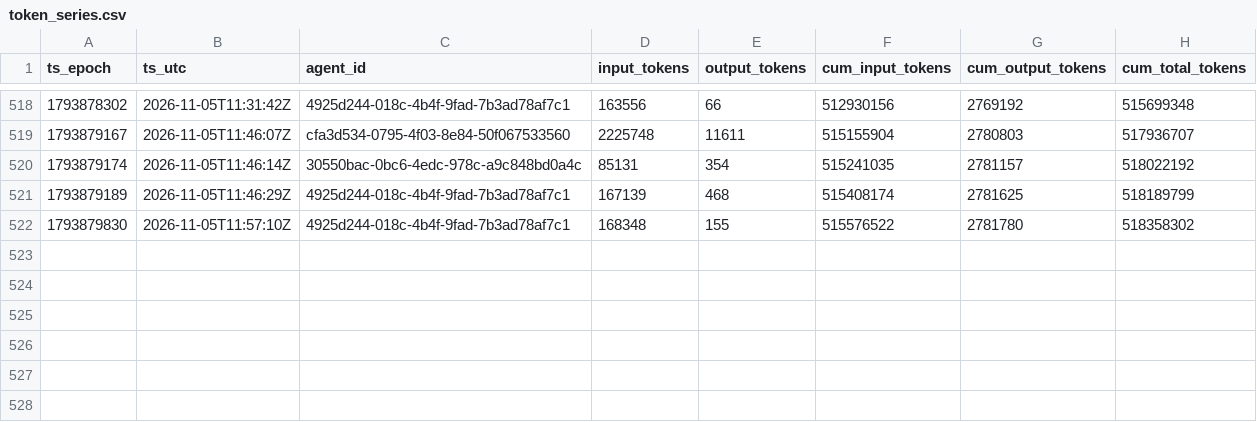
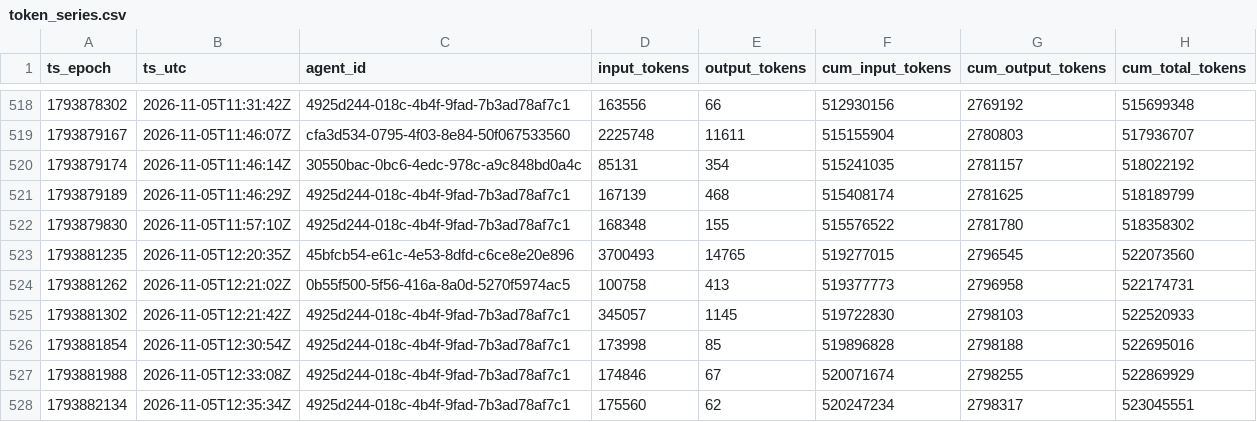
Before and after one commit to sneakers-the-rat/lvds-receiver-official, a CSV file: metrics/token_series.csv, drawn as a sheet; only a part is shown, gaps mark what is left out; the diff names each change by its address in the sheet, - before the commit and + after, or states it on an @@ line.

Commit message:
metrics: watchdog export refresh

```diff
--- a/metrics/token_series.csv
+++ b/metrics/token_series.csv
+row 523: 1793881235 | 2026-11-05T12:20:35Z | 45bfcb54-e61c-4e53-8dfd-c6ce8e20e896 | 3700493 | 14765 | 519277015 | 2796545 | 522073560
+row 524: 1793881262 | 2026-11-05T12:21:02Z | 0b55f500-5f56-416a-8a0d-5270f5974ac5 | 100758 | 413 | 519377773 | 2796958 | 522174731
+row 525: 1793881302 | 2026-11-05T12:21:42Z | 4925d244-018c-4b4f-9fad-7b3ad78af7c1 | 345057 | 1145 | 519722830 | 2798103 | 522520933
+row 526: 1793881854 | 2026-11-05T12:30:54Z | 4925d244-018c-4b4f-9fad-7b3ad78af7c1 | 173998 | 85 | 519896828 | 2798188 | 522695016
+row 527: 1793881988 | 2026-11-05T12:33:08Z | 4925d244-018c-4b4f-9fad-7b3ad78af7c1 | 174846 | 67 | 520071674 | 2798255 | 522869929
+row 528: 1793882134 | 2026-11-05T12:35:34Z | 4925d244-018c-4b4f-9fad-7b3ad78af7c1 | 175560 | 62 | 520247234 | 2798317 | 523045551
```
Also changed, not shown: metrics/agents.csv, metrics/commit_alignment.csv, 3 other files.
